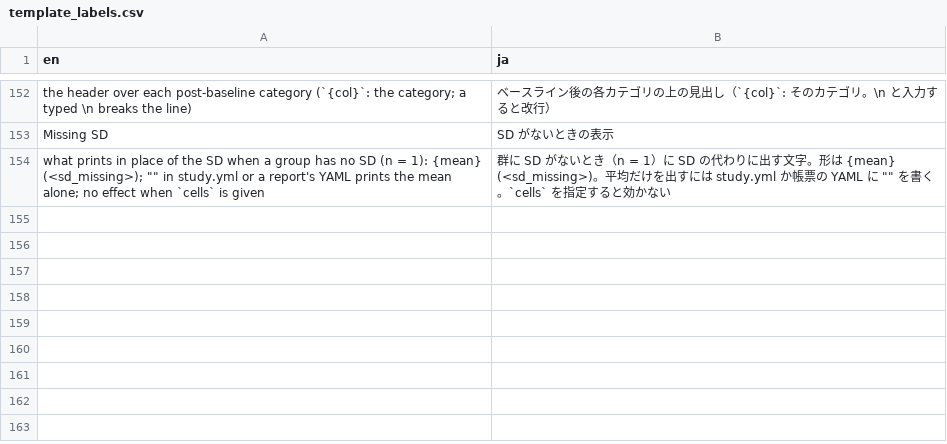
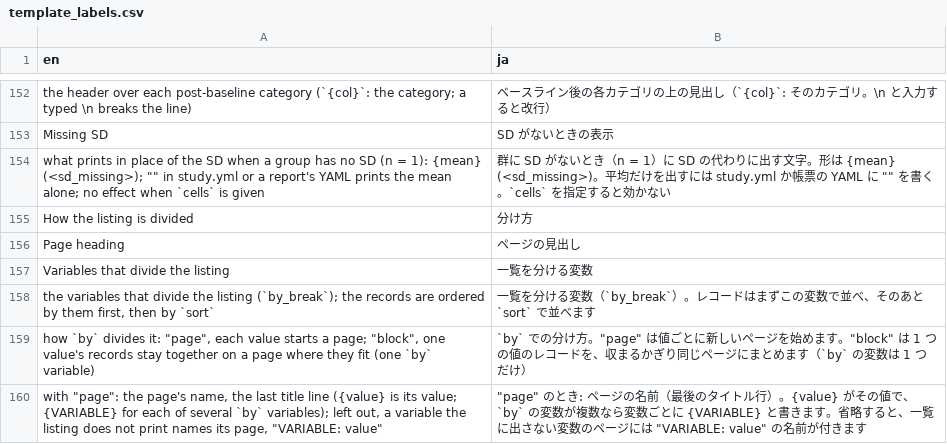
Before and after one commit to ichirio/tflplanner, a CSV file: inst/i18n/strings/template_labels.csv, drawn as a sheet; only a part is shown, gaps mark what is left out; the diff names each change by its address in the sheet, - before the commit and + after, or states it on an @@ line.

```diff
--- a/inst/i18n/strings/template_labels.csv
+++ b/inst/i18n/strings/template_labels.csv
+row 155: How the listing is divided | 分け方
+row 156: Page heading | ページの見出し
+row 157: Variables that divide the listing | 一覧を分ける変数
+row 158: the variables that divide the listing (`by_break`); the records are ordered by them first, then by `sort` | 一覧を分ける変数（`by_break`）。レコードはまずこの変数で並べ、そのあと `sort` で並べます
+row 159: how `by` divides it: "page", each value starts a page; "block", one value's records stay together on a page where they fit (one `by` variable) | `by` での分け方。"page" は値ごとに新しいページを始めます。"block" は 1 つの値のレコードを、収まるかぎり同じページにまとめます（`by` の変数は 1 つだけ）
+row 160: with "page": the page's name, the last title line ({value} is its value; {VARIABLE} for each of several `by` variables); left out, a variable the listing does not print names its page, "VARIABLE: value" | "page" のとき: ページの名前（最後のタイトル行）。{value} がその値で、`by` の変数が複数なら変数ごとに {VARIABLE} と書きます。省略すると、一覧に出さない変数のページには "VARIABLE: value" の名前が付きます
```
Also changed, not shown: 2 other files.
